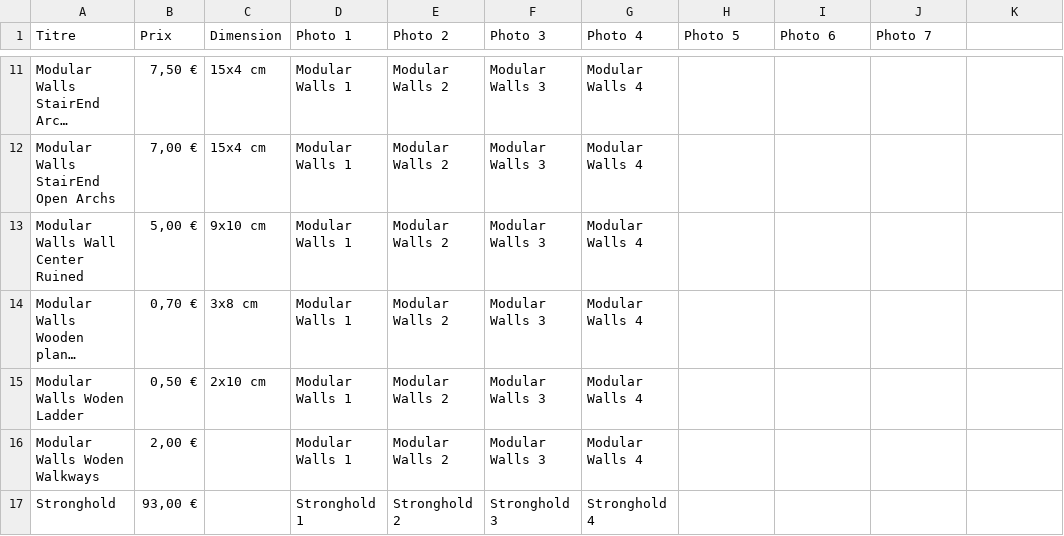
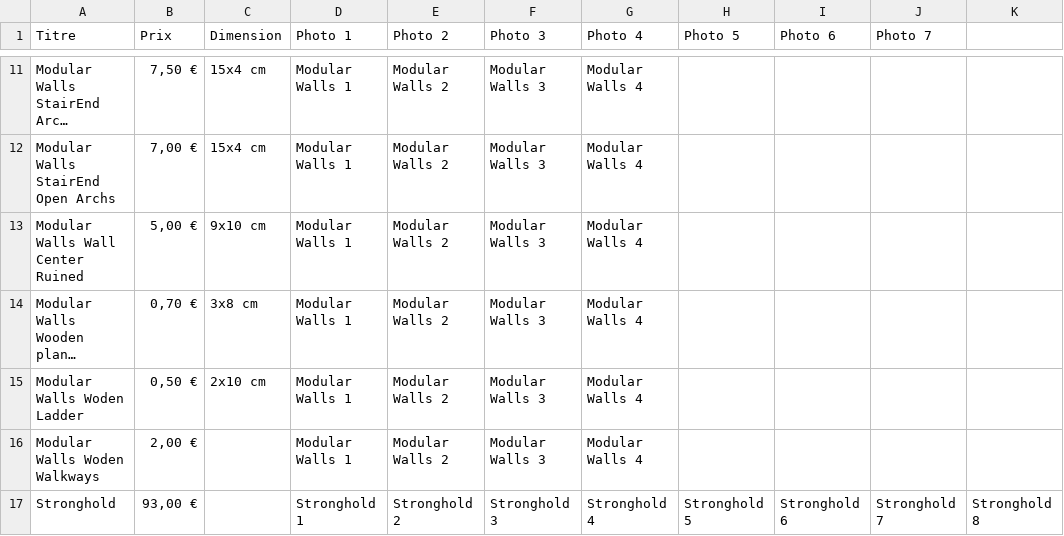
Before and after one commit to pheonix59540/MonSiteWeb, a CSV file: 3 Ville en ruine/0 export_articles.csv, drawn as a sheet; only a part is shown, gaps mark what is left out; long unchanged cells end in …; the diff names each change by its address in the sheet, - before the commit and + after, or states it on an @@ line.

```diff
--- a/3 Ville en ruine/0 export_articles.csv
+++ b/3 Ville en ruine/0 export_articles.csv
-H17 (Photo 5): (empty)
+H17 (Photo 5): Stronghold 5
-I17 (Photo 6): (empty)
+I17 (Photo 6): Stronghold 6
-J17 (Photo 7): (empty)
+J17 (Photo 7): Stronghold 7
-K17: (empty)
+K17: Stronghold 8
```
Also changed, not shown: 1 Guerriers des Dieux Sombres/0 export_articles.csv, 1 La Harde Primordiale/0 export_articles.csv, 54 other files.
